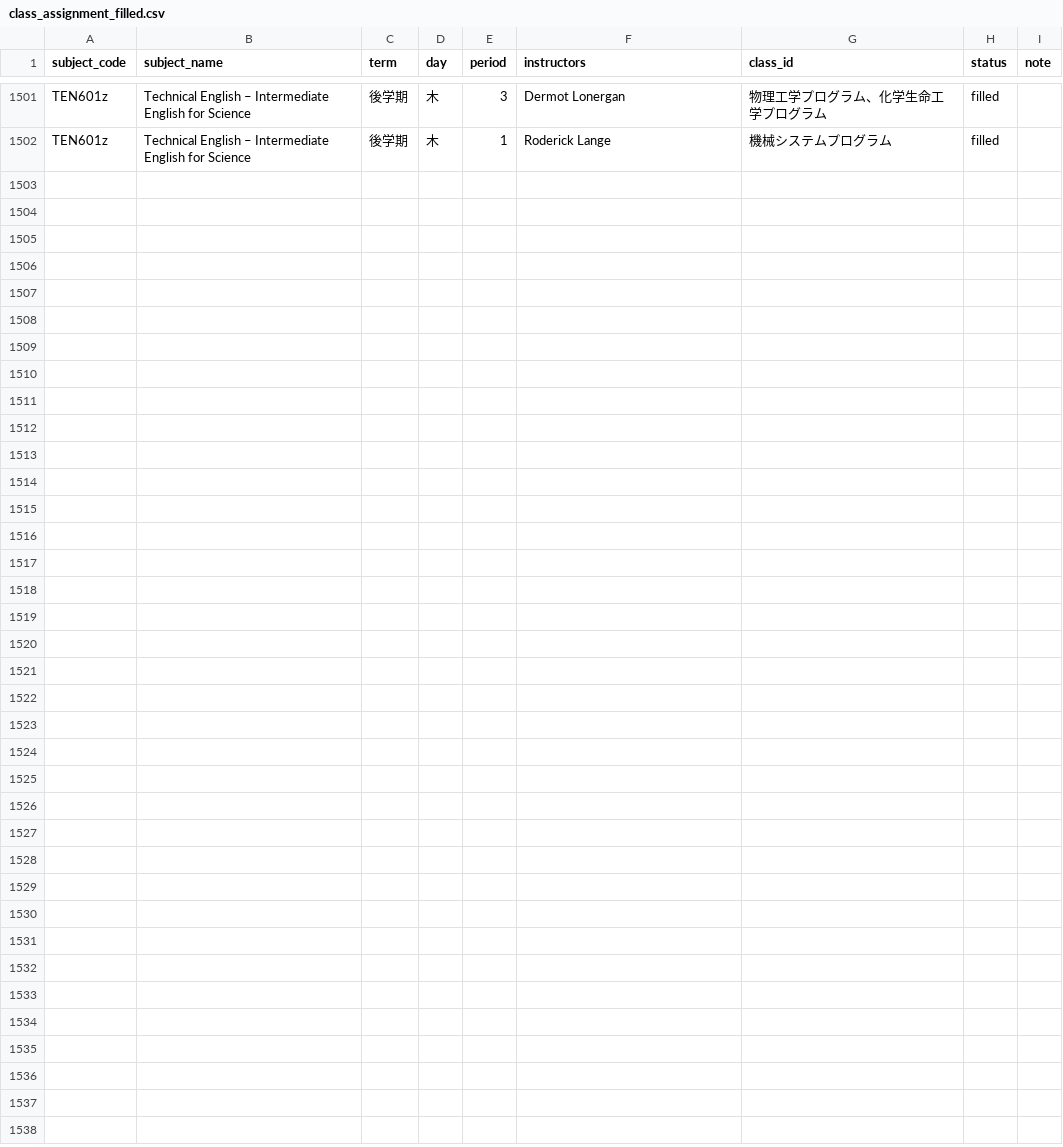
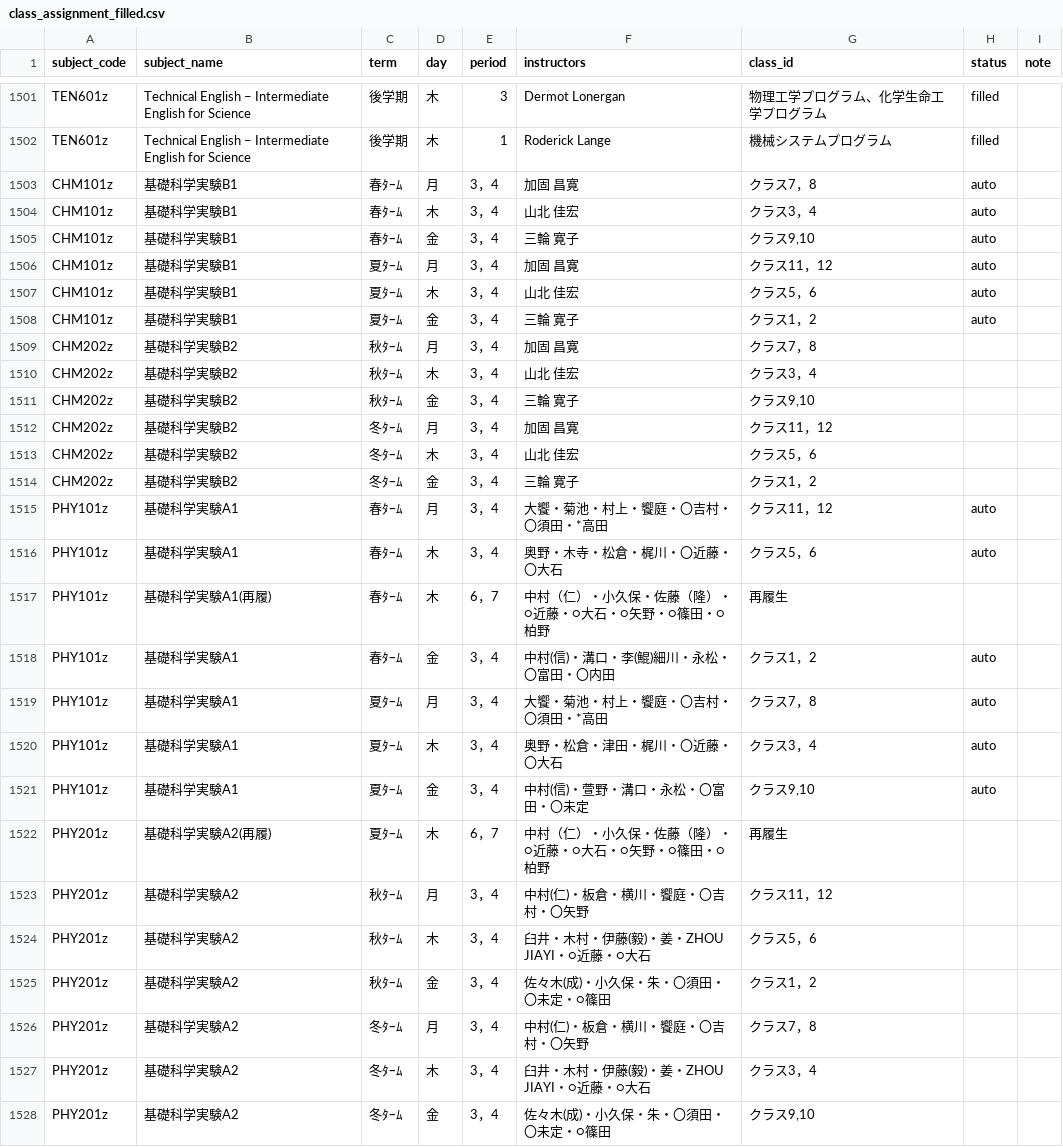
Before and after one commit to weedy-seadragon/uec-credit-route, a CSV file: data/timetable/class_assignment_filled.csv, drawn as a sheet; only a part is shown, gaps mark what is left out.

```diff
--- a/data/timetable/class_assignment_filled.csv
+++ b/data/timetable/class_assignment_filled.csv
@@ -1502 +1502,27 @@ TEN601z,Technical English – Intermediate English for Science,後学期,木,3,D
 TEN601z,Technical English – Intermediate English for Science,後学期,木,1,Roderick Lange,機械システムプログラム,filled,
+CHM101z,基礎科学実験B1,春ﾀｰﾑ,月,3，4,加固　昌寛,クラス7，8,auto,
+CHM101z,基礎科学実験B1,春ﾀｰﾑ,木,3，4,山北　佳宏,クラス3，4,auto,
+CHM101z,基礎科学実験B1,春ﾀｰﾑ,金,3，4,三輪　寛子,"クラス9,10",auto,
+CHM101z,基礎科学実験B1,夏ﾀｰﾑ,月,3，4,加固　昌寛,クラス11，12,auto,
+CHM101z,基礎科学実験B1,夏ﾀｰﾑ,木,3，4,山北　佳宏,クラス5，6,auto,
+CHM101z,基礎科学実験B1,夏ﾀｰﾑ,金,3，4,三輪　寛子,クラス1，2,auto,
+CHM202z,基礎科学実験B2,秋ﾀｰﾑ,月,3，4,加固　昌寛,クラス7，8,,
+CHM202z,基礎科学実験B2,秋ﾀｰﾑ,木,3，4,山北　佳宏,クラス3，4,,
+CHM202z,基礎科学実験B2,秋ﾀｰﾑ,金,3，4,三輪　寛子,"クラス9,10",,
+CHM202z,基礎科学実験B2,冬ﾀｰﾑ,月,3，4,加固　昌寛,クラス11，12,,
+CHM202z,基礎科学実験B2,冬ﾀｰﾑ,木,3，4,山北　佳宏,クラス5，6,,
+CHM202z,基礎科学実験B2,冬ﾀｰﾑ,金,3，4,三輪　寛子,クラス1，2,,
+PHY101z,基礎科学実験A1,春ﾀｰﾑ,月,3，4,大饗・菊池・村上・饗庭・〇吉村・〇須田・*高田,クラス11，12,auto,
+PHY101z,基礎科学実験A1,春ﾀｰﾑ,木,3，4,奥野・木寺・松倉・梶川・〇近藤・〇大石,クラス5，6,auto,
+PHY101z,基礎科学実験A1(再履),春ﾀｰﾑ,木,6，7,中村（仁）・小久保・佐藤（隆）・○近藤・○大石・○矢野・○篠田・○柏野,再履生,,
+PHY101z,基礎科学実験A1,春ﾀｰﾑ,金,3，4,中村(信)・溝口・李(鯤)細川・永松・〇富田・〇内田,クラス1，2,auto,
+PHY101z,基礎科学実験A1,夏ﾀｰﾑ,月,3，4,大饗・菊池・村上・饗庭・〇吉村・〇須田・*高田,クラス7，8,auto,
+PHY101z,基礎科学実験A1,夏ﾀｰﾑ,木,3，4,奥野・松倉・津田・梶川・〇近藤・〇大石,クラス3，4,auto,
+PHY101z,基礎科学実験A1,夏ﾀｰﾑ,金,3，4,中村(信)・萱野・溝口・永松・〇富田・〇未定,"クラス9,10",auto,
+PHY201z,基礎科学実験A2(再履),夏ﾀｰﾑ,木,6，7,中村（仁）・小久保・佐藤（隆）・○近藤・○大石・○矢野・○篠田・○柏野,再履生,,
+PHY201z,基礎科学実験A2,秋ﾀｰﾑ,月,3，4,中村(仁)・板倉・横川・饗庭・〇吉村・〇矢野,クラス11，12,,
+PHY201z,基礎科学実験A2,秋ﾀｰﾑ,木,3，4,臼井・木村・伊藤(毅)・姜・ZHOU JIAYI・○近藤・○大石,クラス5，6,,
+PHY201z,基礎科学実験A2,秋ﾀｰﾑ,金,3，4,佐々木(成)・小久保・朱・〇須田・〇未定・○篠田,クラス1，2,,
+PHY201z,基礎科学実験A2,冬ﾀｰﾑ,月,3，4,中村(仁)・板倉・横川・饗庭・〇吉村・〇矢野,クラス7，8,,
+PHY201z,基礎科学実験A2,冬ﾀｰﾑ,木,3，4,臼井・木村・伊藤(毅)・姜・ZHOU JIAYI・○近藤・○大石,クラス3，4,,
+PHY201z,基礎科学実験A2,冬ﾀｰﾑ,金,3，4,佐々木(成)・小久保・朱・〇須田・〇未定・○篠田,"クラス9,10",,
```
Also changed, not shown: 3 other files.
